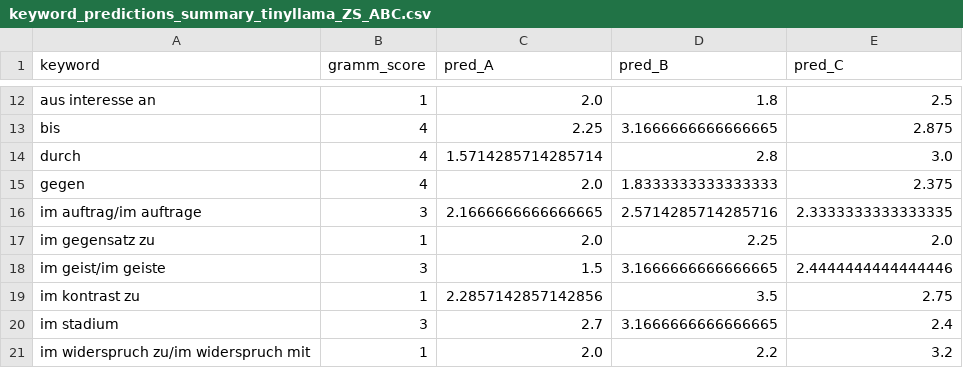
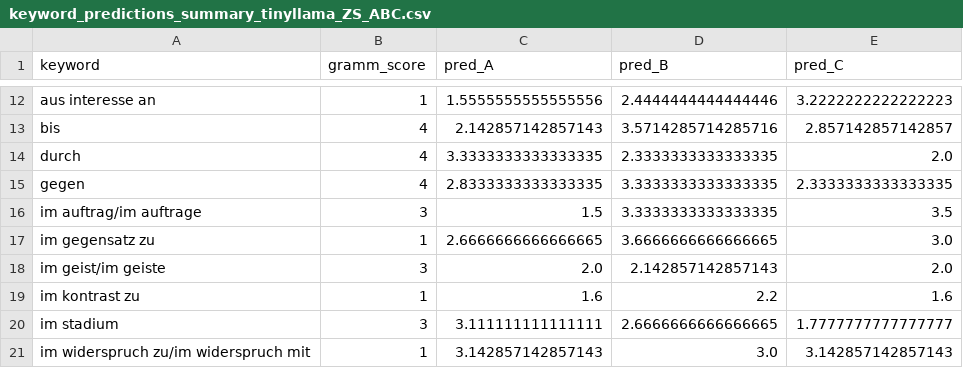
Before and after one commit to CastIehard/LLM-Grammaticalization-Prediction, a CSV file: Prompting/output/keyword_predictions_summary_tinyllama_ZS_ABC.csv, drawn as a sheet; only a part is shown, gaps mark what is left out; the diff covers the shown part only; the diff names each change by its address in the sheet, - before the commit and + after, or states it on an @@ line.

```diff
--- a/Prompting/output/keyword_predictions_summary_tinyllama_ZS_ABC.csv
+++ b/Prompting/output/keyword_predictions_summary_tinyllama_ZS_ABC.csv
-C12 (pred_A): 2.0
+C12 (pred_A): 1.5555555555555556
-D12 (pred_B): 1.8
+D12 (pred_B): 2.4444444444444446
-E12 (pred_C): 2.5
+E12 (pred_C): 3.2222222222222223
-C13 (pred_A): 2.25
+C13 (pred_A): 2.142857142857143
-D13 (pred_B): 3.1666666666666665
+D13 (pred_B): 3.5714285714285716
-E13 (pred_C): 2.875
+E13 (pred_C): 2.857142857142857
-C14 (pred_A): 1.5714285714285714
+C14 (pred_A): 3.3333333333333335
-D14 (pred_B): 2.8
+D14 (pred_B): 2.3333333333333335
-E14 (pred_C): 3.0
+E14 (pred_C): 2.0
-C15 (pred_A): 2.0
+C15 (pred_A): 2.8333333333333335
-D15 (pred_B): 1.8333333333333333
+D15 (pred_B): 3.3333333333333335
-E15 (pred_C): 2.375
+E15 (pred_C): 2.3333333333333335
-C16 (pred_A): 2.1666666666666665
+C16 (pred_A): 1.5
-D16 (pred_B): 2.5714285714285716
+D16 (pred_B): 3.3333333333333335
-E16 (pred_C): 2.3333333333333335
+E16 (pred_C): 3.5
-C17 (pred_A): 2.0
+C17 (pred_A): 2.6666666666666665
-D17 (pred_B): 2.25
+D17 (pred_B): 3.6666666666666665
-E17 (pred_C): 2.0
+E17 (pred_C): 3.0
-C18 (pred_A): 1.5
+C18 (pred_A): 2.0
-D18 (pred_B): 3.1666666666666665
+D18 (pred_B): 2.142857142857143
-E18 (pred_C): 2.4444444444444446
+E18 (pred_C): 2.0
-C19 (pred_A): 2.2857142857142856
+C19 (pred_A): 1.6
-D19 (pred_B): 3.5
+D19 (pred_B): 2.2
-E19 (pred_C): 2.75
+E19 (pred_C): 1.6
-C20 (pred_A): 2.7
+C20 (pred_A): 3.111111111111111
-D20 (pred_B): 3.1666666666666665
+D20 (pred_B): 2.6666666666666665
-E20 (pred_C): 2.4
+E20 (pred_C): 1.7777777777777777
-C21 (pred_A): 2.0
+C21 (pred_A): 3.142857142857143
-D21 (pred_B): 2.2
+D21 (pred_B): 3.0
-E21 (pred_C): 3.2
+E21 (pred_C): 3.142857142857143
```
Also changed, not shown: 91 edited cells elsewhere in this file, 13 other files.
